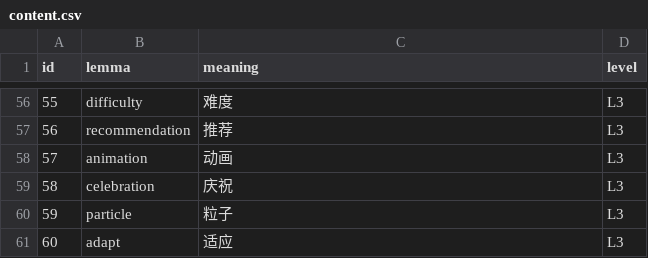
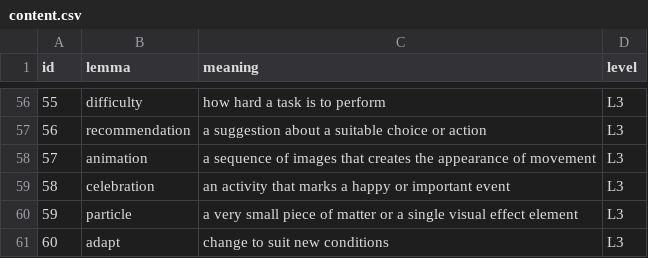
Before and after one commit to fanfan170721/vocabulary-learning-java-reference, a CSV file: src/main/resources/content.csv, drawn as a sheet; only a part is shown, gaps mark what is left out; the diff covers the shown part only.

```diff
--- a/src/main/resources/content.csv
+++ b/src/main/resources/content.csv
@@ -56,6 +56,6 @@ id,lemma,meaning,level
-55,difficulty,难度,L3
-56,recommendation,推荐,L3
-57,animation,动画,L3
-58,celebration,庆祝,L3
-59,particle,粒子,L3
-60,adapt,适应,L3
+55,difficulty,how hard a task is to perform,L3
+56,recommendation,a suggestion about a suitable choice or action,L3
+57,animation,a sequence of images that creates the appearance of movement,L3
+58,celebration,an activity that marks a happy or important event,L3
+59,particle,a very small piece of matter or a single visual effect element,L3
+60,adapt,change to suit new conditions,L3
```
Also changed, not shown: 54 edited cells elsewhere in this file, 34 other files.
